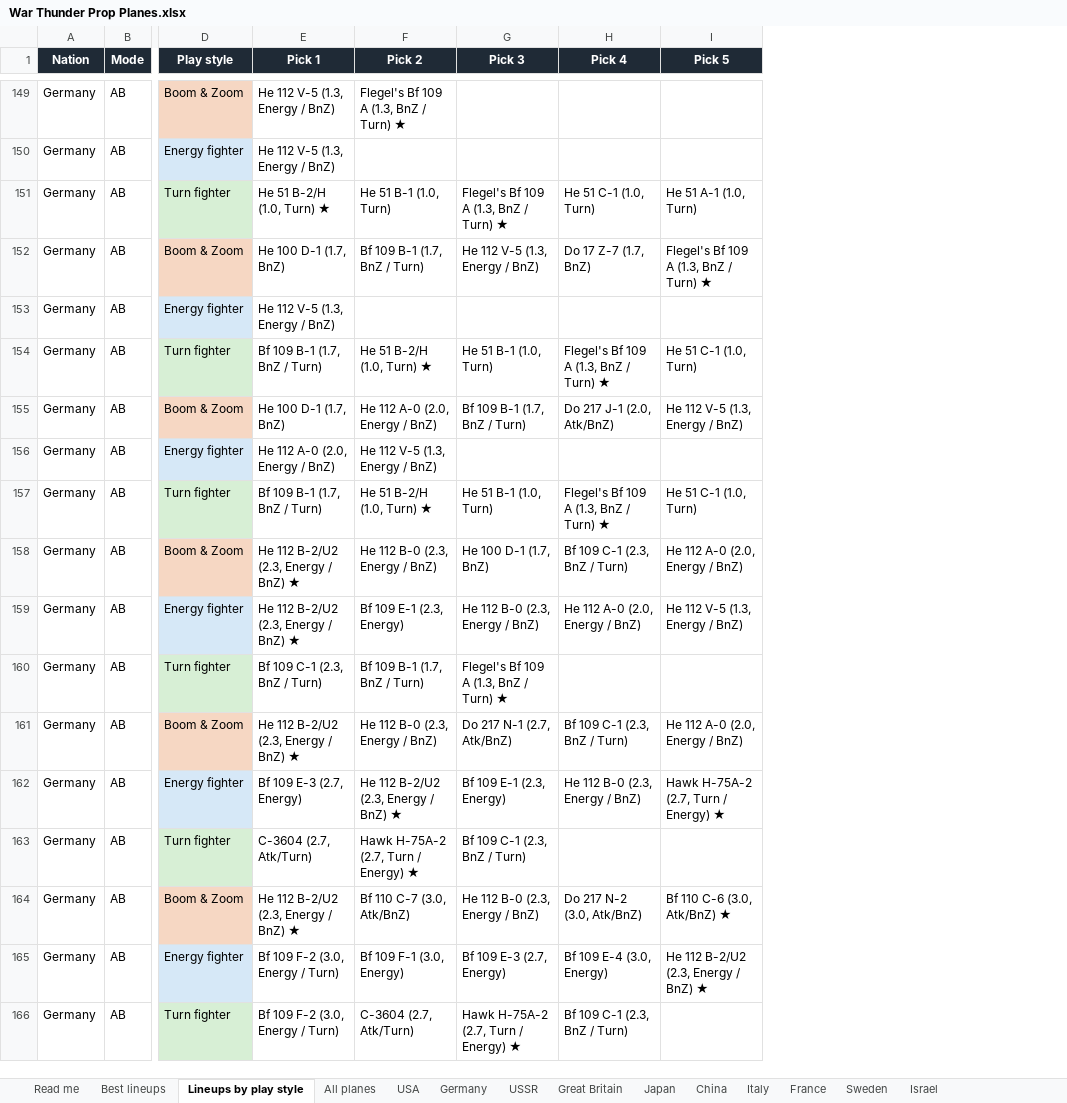
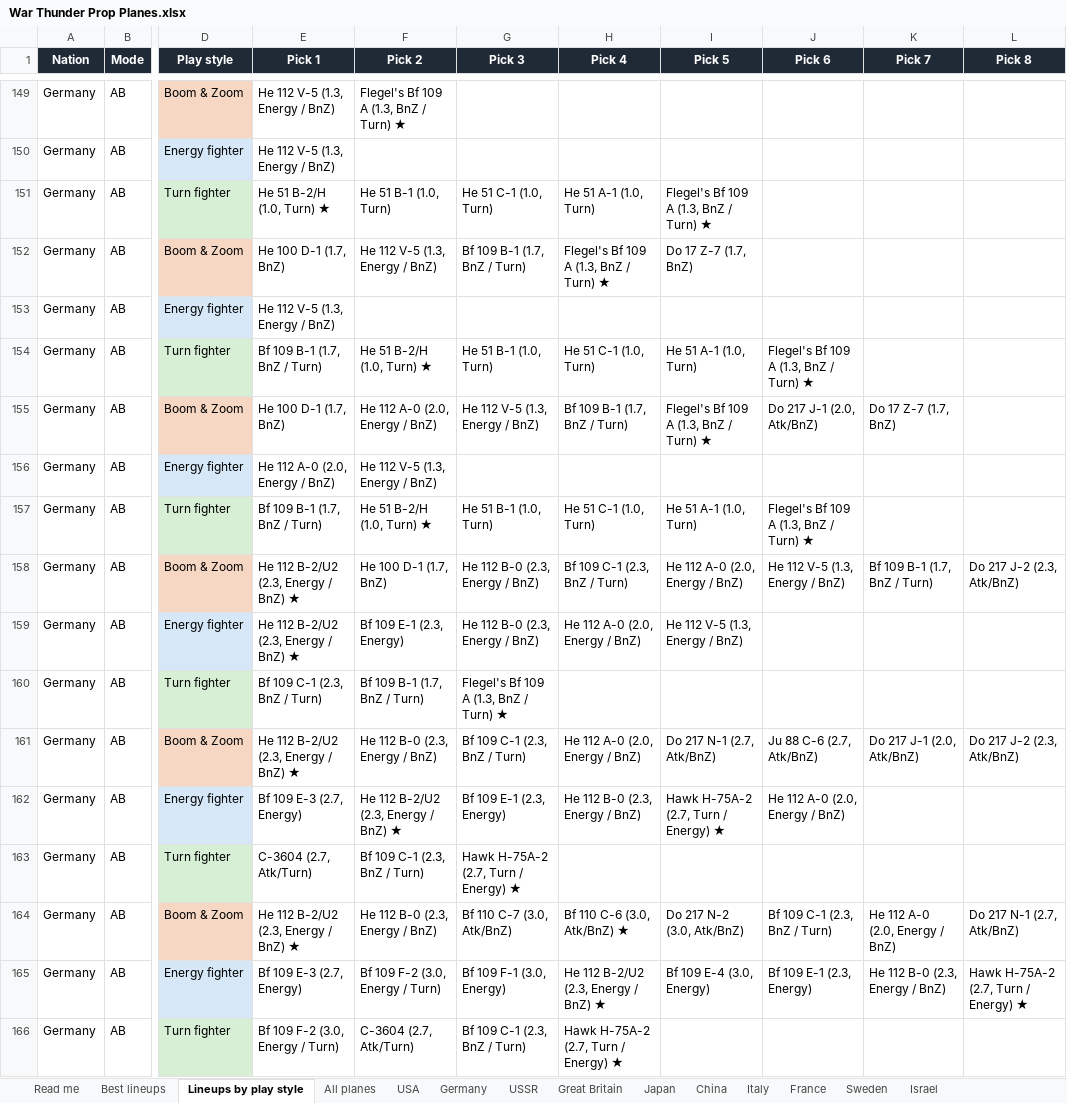
Before and after one commit to allentj14/prop-hangar, an Excel workbook: data/War Thunder Prop Planes.xlsx, sheet Lineups by play style, drawn as a sheet; only a part is shown, gaps mark what is left out; values as stored, in another font and other column widths than the file's, no borders; the diff covers the shown part only; the diff names each change by its address in the sheet, - before the commit and + after, or states it on an @@ line.

```diff
--- a/data/War Thunder Prop Planes.xlsx (sheet Lineups by play style)
+++ b/data/War Thunder Prop Planes.xlsx (sheet Lineups by play style)
+column J (Pick 6), rows 154-165: Flegel's Bf 109 A (1.3, BnZ / Turn) ★ | Do 217 J-1 (2.0, Atk/BnZ) |  | Flegel's Bf 109 A (1.3, BnZ / Turn) ★ | He 112 V-5 (1.3, Energy / BnZ) |  |  | Ju 88 C-6 (2.7, Atk/BnZ) | He 112 A-0 (2.0, Energy / BnZ) |  | Bf 109 C-1 (2.3, BnZ / Turn) | Bf 109 E-1 (2.3, Energy)
+column K (Pick 7), rows 155-165: Do 17 Z-7 (1.7, BnZ) |  |  | Bf 109 B-1 (1.7, BnZ / Turn) |  |  | Do 217 J-1 (2.0, Atk/BnZ) |  |  | He 112 A-0 (2.0, Energy / BnZ) | He 112 B-0 (2.3, Energy / BnZ)
+column L (Pick 8), rows 158-165: Do 217 J-2 (2.3, Atk/BnZ) |  |  | Do 217 J-2 (2.3, Atk/BnZ) |  |  | Do 217 N-1 (2.7, Atk/BnZ) | Hawk H-75A-2 (2.7, Turn / Energy) ★
-G151 (Pick 3): Flegel's Bf 109 A (1.3, BnZ / Turn) ★
+G151 (Pick 3): He 51 C-1 (1.0, Turn)
-H151 (Pick 4): He 51 C-1 (1.0, Turn)
+H151 (Pick 4): He 51 A-1 (1.0, Turn)
-I151 (Pick 5): He 51 A-1 (1.0, Turn)
+I151 (Pick 5): Flegel's Bf 109 A (1.3, BnZ / Turn) ★
-F152 (Pick 2): Bf 109 B-1 (1.7, BnZ / Turn)
+F152 (Pick 2): He 112 V-5 (1.3, Energy / BnZ)
-G152 (Pick 3): He 112 V-5 (1.3, Energy / BnZ)
+G152 (Pick 3): Bf 109 B-1 (1.7, BnZ / Turn)
-H152 (Pick 4): Do 17 Z-7 (1.7, BnZ)
+H152 (Pick 4): Flegel's Bf 109 A (1.3, BnZ / Turn) ★
-I152 (Pick 5): Flegel's Bf 109 A (1.3, BnZ / Turn) ★
+I152 (Pick 5): Do 17 Z-7 (1.7, BnZ)
-H154 (Pick 4): Flegel's Bf 109 A (1.3, BnZ / Turn) ★
+H154 (Pick 4): He 51 C-1 (1.0, Turn)
-I154 (Pick 5): He 51 C-1 (1.0, Turn)
+I154 (Pick 5): He 51 A-1 (1.0, Turn)
-G155 (Pick 3): Bf 109 B-1 (1.7, BnZ / Turn)
+G155 (Pick 3): He 112 V-5 (1.3, Energy / BnZ)
-H155 (Pick 4): Do 217 J-1 (2.0, Atk/BnZ)
+H155 (Pick 4): Bf 109 B-1 (1.7, BnZ / Turn)
-I155 (Pick 5): He 112 V-5 (1.3, Energy / BnZ)
+I155 (Pick 5): Flegel's Bf 109 A (1.3, BnZ / Turn) ★
-H157 (Pick 4): Flegel's Bf 109 A (1.3, BnZ / Turn) ★
+H157 (Pick 4): He 51 C-1 (1.0, Turn)
-I157 (Pick 5): He 51 C-1 (1.0, Turn)
+I157 (Pick 5): He 51 A-1 (1.0, Turn)
-F158 (Pick 2): He 112 B-0 (2.3, Energy / BnZ)
+F158 (Pick 2): He 100 D-1 (1.7, BnZ)
-G158 (Pick 3): He 100 D-1 (1.7, BnZ)
+G158 (Pick 3): He 112 B-0 (2.3, Energy / BnZ)
-G161 (Pick 3): Do 217 N-1 (2.7, Atk/BnZ)
+G161 (Pick 3): Bf 109 C-1 (2.3, BnZ / Turn)
-H161 (Pick 4): Bf 109 C-1 (2.3, BnZ / Turn)
+H161 (Pick 4): He 112 A-0 (2.0, Energy / BnZ)
-I161 (Pick 5): He 112 A-0 (2.0, Energy / BnZ)
+I161 (Pick 5): Do 217 N-1 (2.7, Atk/BnZ)
-F163 (Pick 2): Hawk H-75A-2 (2.7, Turn / Energy) ★
+F163 (Pick 2): Bf 109 C-1 (2.3, BnZ / Turn)
-G163 (Pick 3): Bf 109 C-1 (2.3, BnZ / Turn)
+G163 (Pick 3): Hawk H-75A-2 (2.7, Turn / Energy) ★
-F164 (Pick 2): Bf 110 C-7 (3.0, Atk/BnZ)
+F164 (Pick 2): He 112 B-0 (2.3, Energy / BnZ)
-G164 (Pick 3): He 112 B-0 (2.3, Energy / BnZ)
+G164 (Pick 3): Bf 110 C-7 (3.0, Atk/BnZ)
-H164 (Pick 4): Do 217 N-2 (3.0, Atk/BnZ)
+H164 (Pick 4): Bf 110 C-6 (3.0, Atk/BnZ) ★
-I164 (Pick 5): Bf 110 C-6 (3.0, Atk/BnZ) ★
+I164 (Pick 5): Do 217 N-2 (3.0, Atk/BnZ)
-E165 (Pick 1): Bf 109 F-2 (3.0, Energy / Turn)
+E165 (Pick 1): Bf 109 E-3 (2.7, Energy)
-F165 (Pick 2): Bf 109 F-1 (3.0, Energy)
+F165 (Pick 2): Bf 109 F-2 (3.0, Energy / Turn)
-G165 (Pick 3): Bf 109 E-3 (2.7, Energy)
+G165 (Pick 3): Bf 109 F-1 (3.0, Energy)
-H165 (Pick 4): Bf 109 E-4 (3.0, Energy)
+H165 (Pick 4): He 112 B-2/U2 (2.3, Energy / BnZ) ★
-I165 (Pick 5): He 112 B-2/U2 (2.3, Energy / BnZ) ★
+I165 (Pick 5): Bf 109 E-4 (3.0, Energy)
-G166 (Pick 3): Hawk H-75A-2 (2.7, Turn / Energy) ★
+G166 (Pick 3): Bf 109 C-1 (2.3, BnZ / Turn)
-H166 (Pick 4): Bf 109 C-1 (2.3, BnZ / Turn)
+H166 (Pick 4): Hawk H-75A-2 (2.7, Turn / Energy) ★
```
Also changed, not shown: 1292 edited cells elsewhere in this sheet, sheet Best lineups, sheet Read me, 5 other files.
